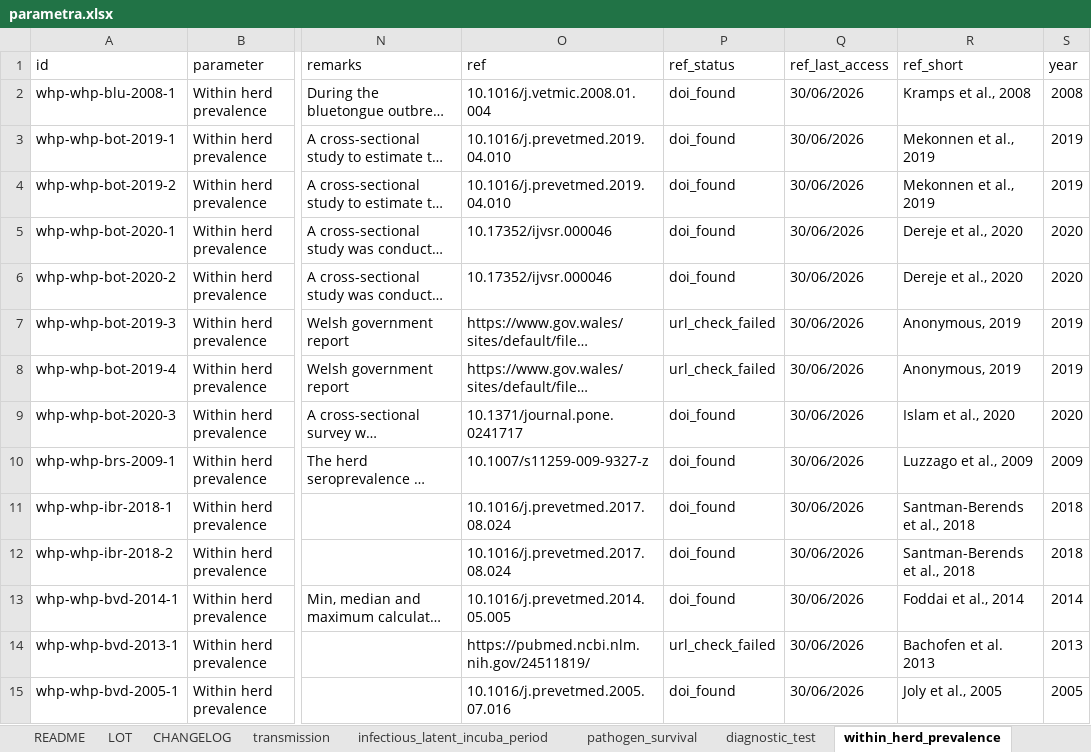
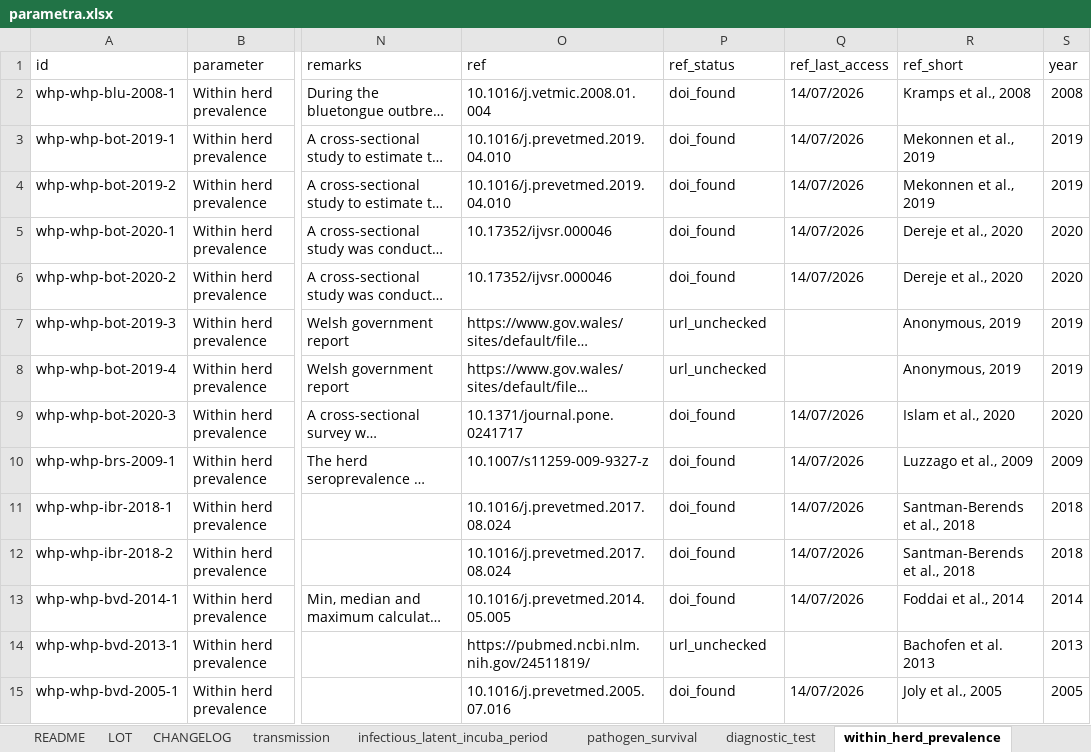
Before and after one commit to BIOSECURE-EU/parametra, an Excel workbook: data-raw/parametra.xlsx, sheet within_herd_prevalence, drawn as a sheet; only a part is shown, gaps mark what is left out; long unchanged cells end in …; values as stored, in another font and other column widths than the file's, no borders; table styles not drawn; the diff covers the shown part only; the diff names each change by its address in the sheet, - before the commit and + after, or states it on an @@ line.

Commit message:
Pre-release meeting review (added last_accessed date for costs table), changed "url_check_failed" to "url_manual_check"

```diff
--- a/data-raw/parametra.xlsx (sheet within_herd_prevalence)
+++ b/data-raw/parametra.xlsx (sheet within_herd_prevalence)
-Q2:Q6 (ref_last_access): 30/06/2026
+Q2:Q6 (ref_last_access): 14/07/2026
-P7:P8 (ref_status): url_check_failed
+P7:P8 (ref_status): url_unchecked
-Q7:Q8 (ref_last_access): 30/06/2026
+Q7:Q8 (ref_last_access): (empty)
-Q9:Q13 (ref_last_access): 30/06/2026
+Q9:Q13 (ref_last_access): 14/07/2026
-P14 (ref_status): url_check_failed
+P14 (ref_status): url_unchecked
-Q14 (ref_last_access): 30/06/2026
+Q14 (ref_last_access): (empty)
-Q15 (ref_last_access): 30/06/2026
+Q15 (ref_last_access): 14/07/2026
```
Also changed, not shown: 163 edited cells elsewhere in this sheet, sheet transmission, sheet cost_biosecurity, sheet diagnostic_test, sheet infectious_latent_incuba_period, sheet regional_prevalence, sheet pathogen_survival, 5 more sheets, data-raw/parametra_template.xlsx, 28 other files.
